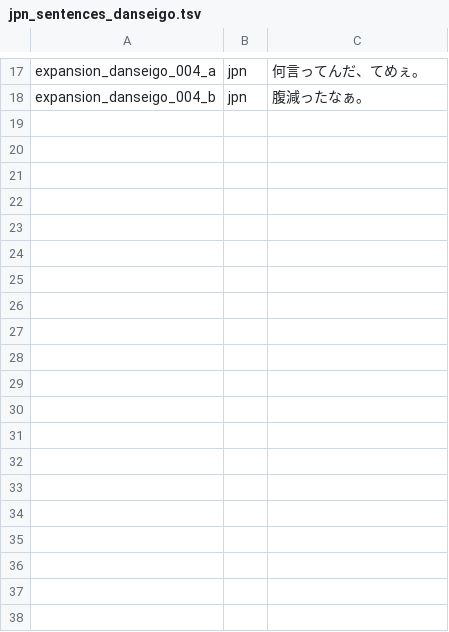
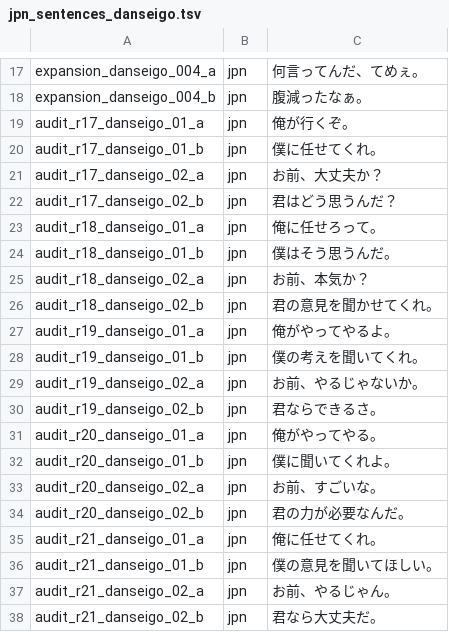
Before and after one commit to jomof/kotogram, a TSV file: data/jpn_sentences_danseigo.tsv, drawn as a sheet; only a part is shown, gaps mark what is left out; the diff names each change by its address in the sheet, - before the commit and + after, or states it on an @@ line.

```diff
--- a/data/jpn_sentences_danseigo.tsv
+++ b/data/jpn_sentences_danseigo.tsv
+row 19: audit_r17_danseigo_01_a | jpn | 俺が行くぞ。
+row 20: audit_r17_danseigo_01_b | jpn | 僕に任せてくれ。
+row 21: audit_r17_danseigo_02_a | jpn | お前、大丈夫か？
+row 22: audit_r17_danseigo_02_b | jpn | 君はどう思うんだ？
+row 23: audit_r18_danseigo_01_a | jpn | 俺に任せろって。
+row 24: audit_r18_danseigo_01_b | jpn | 僕はそう思うんだ。
+row 25: audit_r18_danseigo_02_a | jpn | お前、本気か？
+row 26: audit_r18_danseigo_02_b | jpn | 君の意見を聞かせてくれ。
+row 27: audit_r19_danseigo_01_a | jpn | 俺がやってやるよ。
+row 28: audit_r19_danseigo_01_b | jpn | 僕の考えを聞いてくれ。
+row 29: audit_r19_danseigo_02_a | jpn | お前、やるじゃないか。
+row 30: audit_r19_danseigo_02_b | jpn | 君ならできるさ。
+row 31: audit_r20_danseigo_01_a | jpn | 俺がやってやる。
+row 32: audit_r20_danseigo_01_b | jpn | 僕に聞いてくれよ。
+row 33: audit_r20_danseigo_02_a | jpn | お前、すごいな。
+row 34: audit_r20_danseigo_02_b | jpn | 君の力が必要なんだ。
+row 35: audit_r21_danseigo_01_a | jpn | 俺に任せてくれ。
+row 36: audit_r21_danseigo_01_b | jpn | 僕の意見を聞いてほしい。
+row 37: audit_r21_danseigo_02_a | jpn | お前、やるじゃん。
+row 38: audit_r21_danseigo_02_b | jpn | 君なら大丈夫だ。
```
Also changed, not shown: data/jpn_sentences_burikko.tsv, data/jpn_sentences_bushi.tsv, 14 other files.
